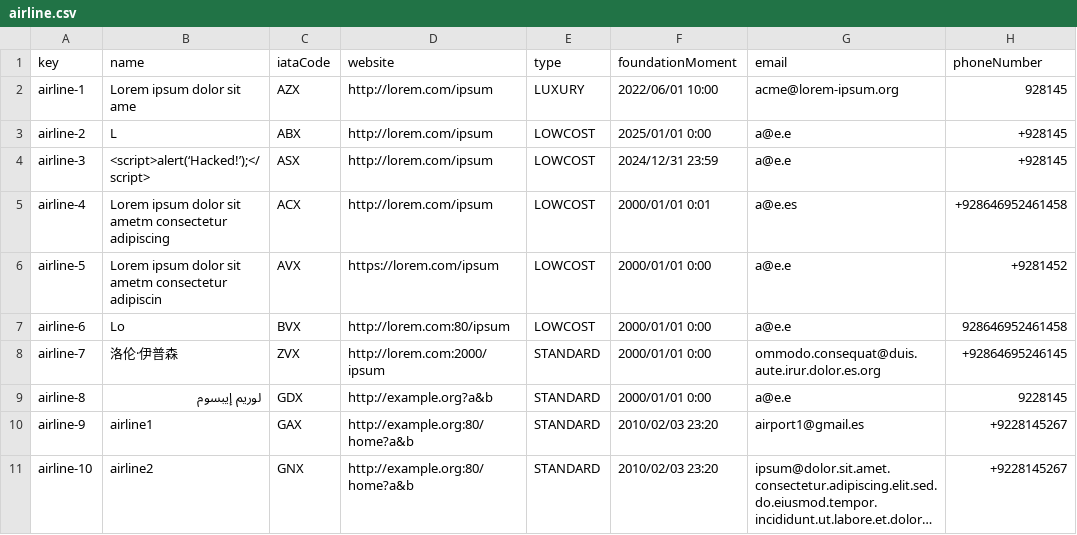
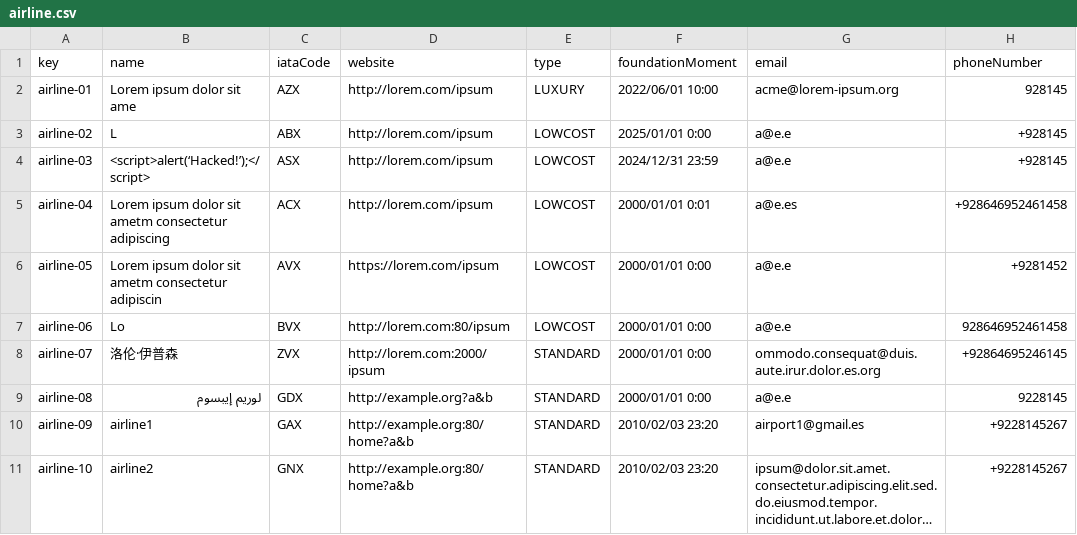
Before and after one commit to AlbertoValenzuelaMunoz1/DP2-C1.002, a CSV file: src/main/resources/WEB-INF/data/sample/airline.csv, drawn as a sheet; long unchanged cells end in …; the diff names each change by its address in the sheet, - before the commit and + after, or states it on an @@ line.

```diff
--- a/src/main/resources/WEB-INF/data/sample/airline.csv
+++ b/src/main/resources/WEB-INF/data/sample/airline.csv
-A2 (key): airline-1
+A2 (key): airline-01
-A3 (key): airline-2
+A3 (key): airline-02
-A4 (key): airline-3
+A4 (key): airline-03
-A5 (key): airline-4
+A5 (key): airline-04
-A6 (key): airline-5
+A6 (key): airline-05
-A7 (key): airline-6
+A7 (key): airline-06
-A8 (key): airline-7
+A8 (key): airline-07
-A9 (key): airline-8
+A9 (key): airline-08
-A10 (key): airline-9
+A10 (key): airline-09
```
Also changed, not shown: 1 other file.
